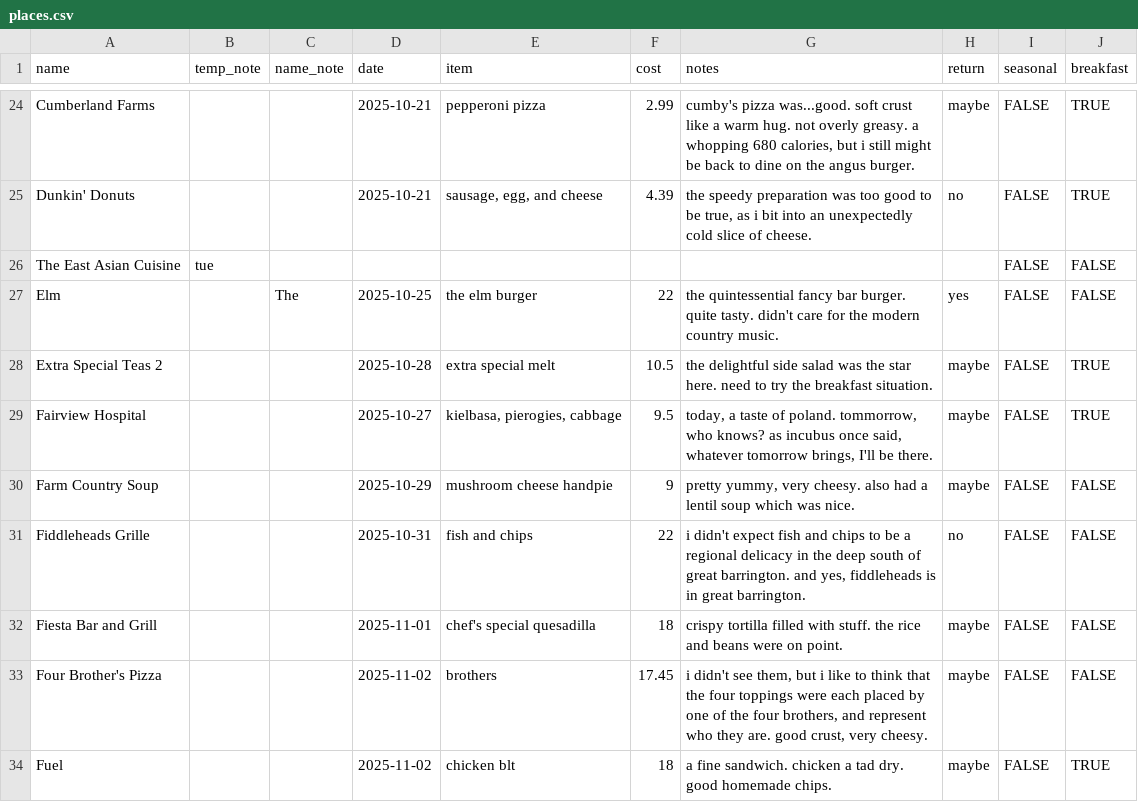
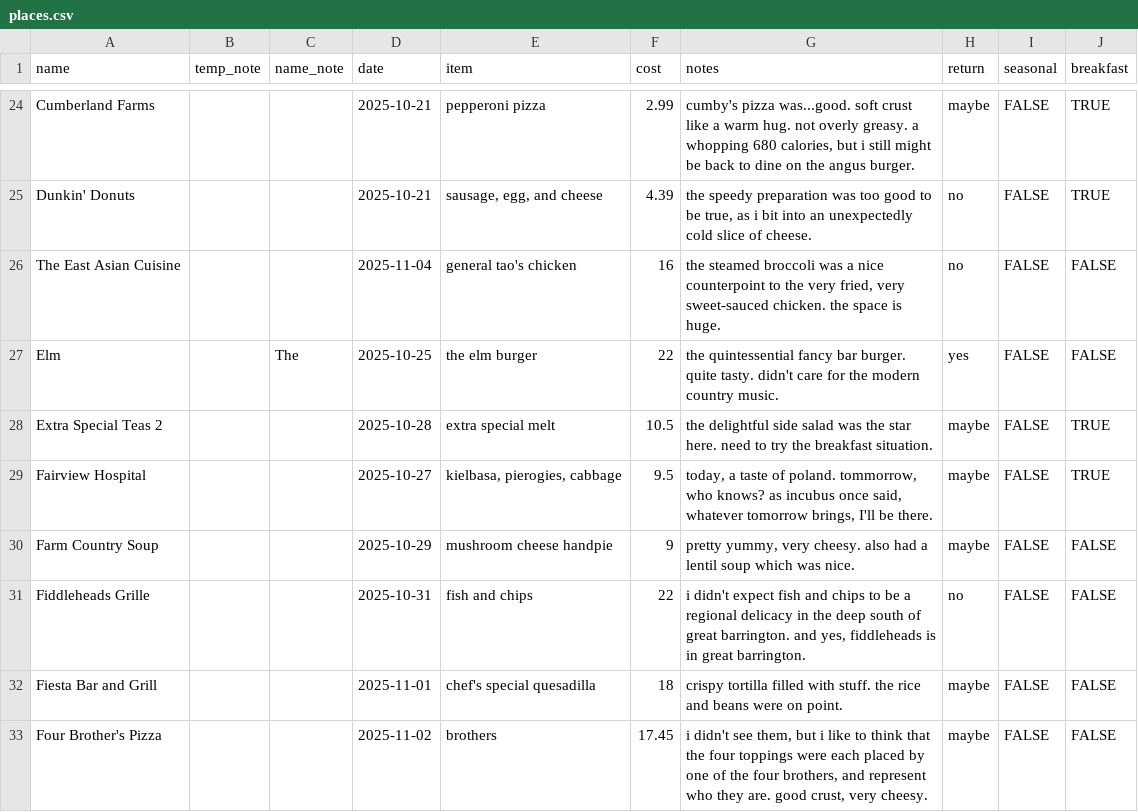
Before and after one commit to russellsamora/grazebarrington, a CSV file: src/data/places.csv, drawn as a sheet; only a part is shown, gaps mark what is left out; the shorter side is filled out with more unchanged rows; the diff names each change by its address in the sheet, - before the commit and + after, or states it on an @@ line.

```diff
--- a/src/data/places.csv
+++ b/src/data/places.csv
-B26 (temp_note): tue
+B26 (temp_note): (empty)
-D26 (date): (empty)
+D26 (date): 2025-11-04
-E26 (item): (empty)
+E26 (item): general tao's chicken
-F26 (cost): (empty)
+F26 (cost): 16
-G26 (notes): (empty)
+G26 (notes): the steamed broccoli was a nice counterpoint to the very fried, very sweet-sauced chicken. the space is huge.
-H26 (return): (empty)
+H26 (return): no
```
Also changed, not shown: 14 other files.
